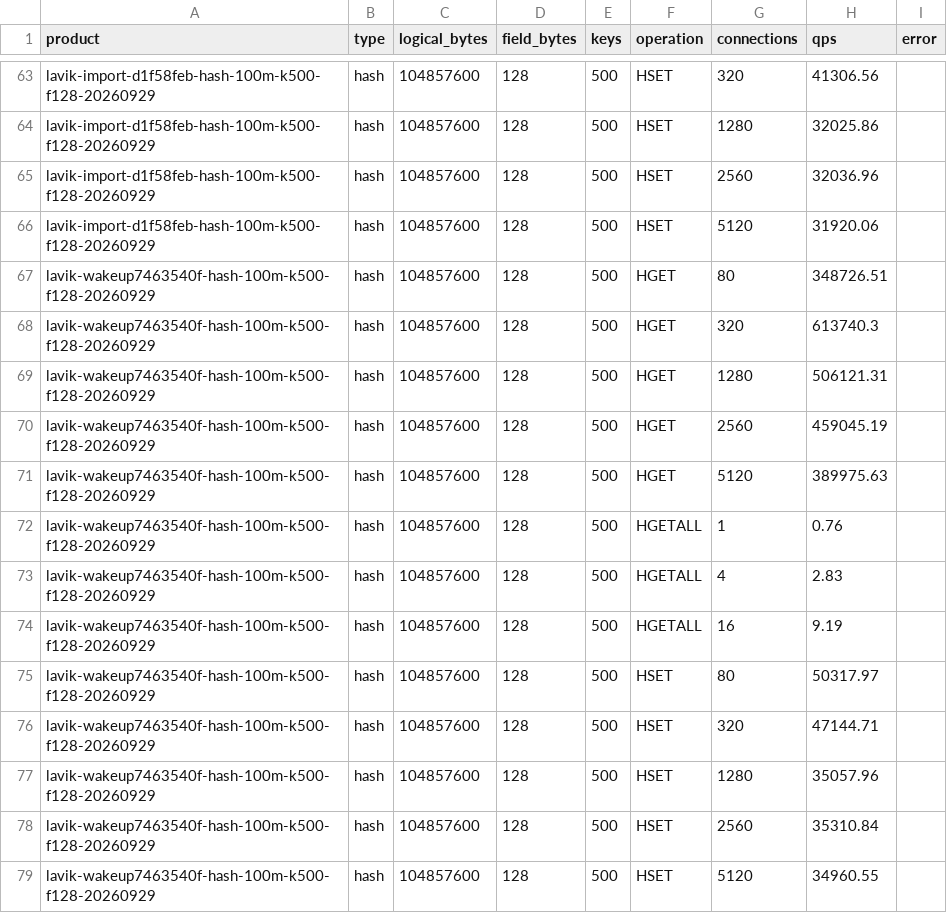
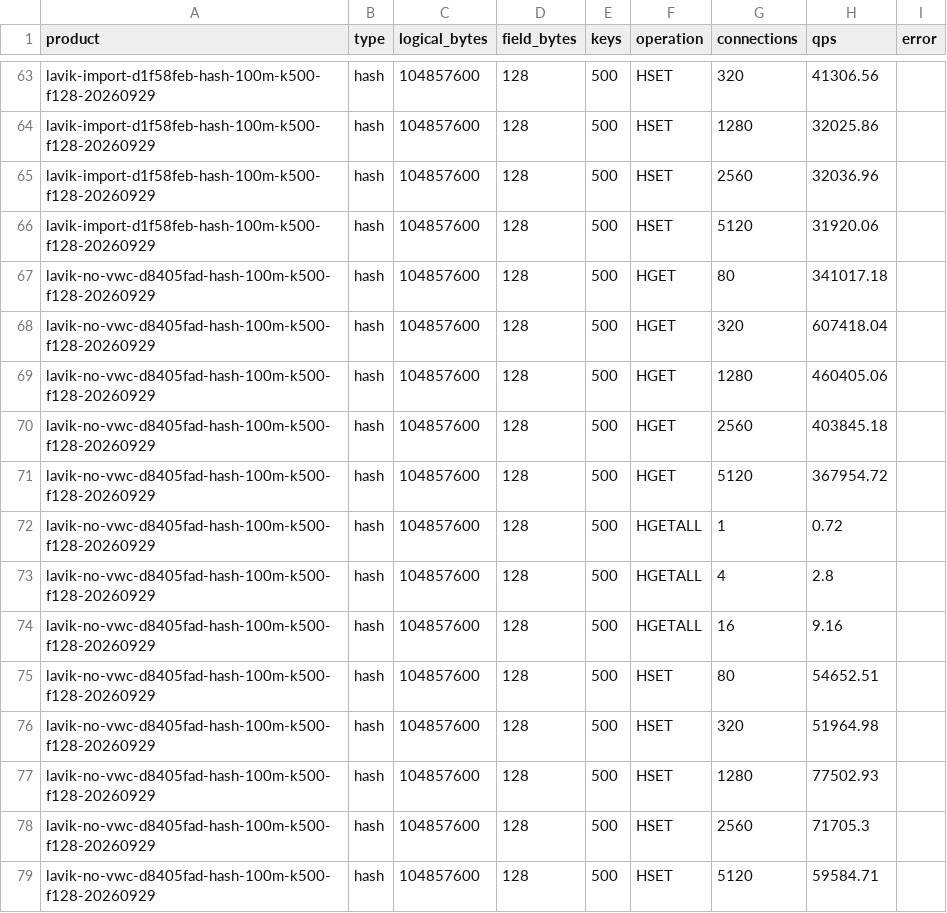
Before and after one commit to thweetkomputer/lavik, a CSV file: perf_reports/lavik-complex-structures-2026-09-26/hash-104857600-128-high-keys.csv, drawn as a sheet; only a part is shown, gaps mark what is left out.

```diff
--- a/perf_reports/lavik-complex-structures-2026-09-26/hash-104857600-128-high-keys.csv
+++ b/perf_reports/lavik-complex-structures-2026-09-26/hash-104857600-128-high-keys.csv
@@ -66,14 +66,14 @@ lavik-import-d1f58feb-hash-100m-k500-f128-20260929,hash,104857600,128,500,HSET,2
 lavik-import-d1f58feb-hash-100m-k500-f128-20260929,hash,104857600,128,500,HSET,5120,31920.06,
-lavik-wakeup7463540f-hash-100m-k500-f128-20260929,hash,104857600,128,500,HGET,80,348726.51,
-lavik-wakeup7463540f-hash-100m-k500-f128-20260929,hash,104857600,128,500,HGET,320,613740.3,
-lavik-wakeup7463540f-hash-100m-k500-f128-20260929,hash,104857600,128,500,HGET,1280,506121.31,
-lavik-wakeup7463540f-hash-100m-k500-f128-20260929,hash,104857600,128,500,HGET,2560,459045.19,
-lavik-wakeup7463540f-hash-100m-k500-f128-20260929,hash,104857600,128,500,HGET,5120,389975.63,
-lavik-wakeup7463540f-hash-100m-k500-f128-20260929,hash,104857600,128,500,HGETALL,1,0.76,
-lavik-wakeup7463540f-hash-100m-k500-f128-20260929,hash,104857600,128,500,HGETALL,4,2.83,
-lavik-wakeup7463540f-hash-100m-k500-f128-20260929,hash,104857600,128,500,HGETALL,16,9.19,
-lavik-wakeup7463540f-hash-100m-k500-f128-20260929,hash,104857600,128,500,HSET,80,50317.97,
-lavik-wakeup7463540f-hash-100m-k500-f128-20260929,hash,104857600,128,500,HSET,320,47144.71,
-lavik-wakeup7463540f-hash-100m-k500-f128-20260929,hash,104857600,128,500,HSET,1280,35057.96,
-lavik-wakeup7463540f-hash-100m-k500-f128-20260929,hash,104857600,128,500,HSET,2560,35310.84,
-lavik-wakeup7463540f-hash-100m-k500-f128-20260929,hash,104857600,128,500,HSET,5120,34960.55,
+lavik-no-vwc-d8405fad-hash-100m-k500-f128-20260929,hash,104857600,128,500,HGET,80,341017.18,
+lavik-no-vwc-d8405fad-hash-100m-k500-f128-20260929,hash,104857600,128,500,HGET,320,607418.04,
+lavik-no-vwc-d8405fad-hash-100m-k500-f128-20260929,hash,104857600,128,500,HGET,1280,460405.06,
+lavik-no-vwc-d8405fad-hash-100m-k500-f128-20260929,hash,104857600,128,500,HGET,2560,403845.18,
+lavik-no-vwc-d8405fad-hash-100m-k500-f128-20260929,hash,104857600,128,500,HGET,5120,367954.72,
+lavik-no-vwc-d8405fad-hash-100m-k500-f128-20260929,hash,104857600,128,500,HGETALL,1,0.72,
+lavik-no-vwc-d8405fad-hash-100m-k500-f128-20260929,hash,104857600,128,500,HGETALL,4,2.8,
+lavik-no-vwc-d8405fad-hash-100m-k500-f128-20260929,hash,104857600,128,500,HGETALL,16,9.16,
+lavik-no-vwc-d8405fad-hash-100m-k500-f128-20260929,hash,104857600,128,500,HSET,80,54652.51,
+lavik-no-vwc-d8405fad-hash-100m-k500-f128-20260929,hash,104857600,128,500,HSET,320,51964.98,
+lavik-no-vwc-d8405fad-hash-100m-k500-f128-20260929,hash,104857600,128,500,HSET,1280,77502.93,
+lavik-no-vwc-d8405fad-hash-100m-k500-f128-20260929,hash,104857600,128,500,HSET,2560,71705.3,
+lavik-no-vwc-d8405fad-hash-100m-k500-f128-20260929,hash,104857600,128,500,HSET,5120,59584.71,
```
Also changed, not shown: 53 other files.
